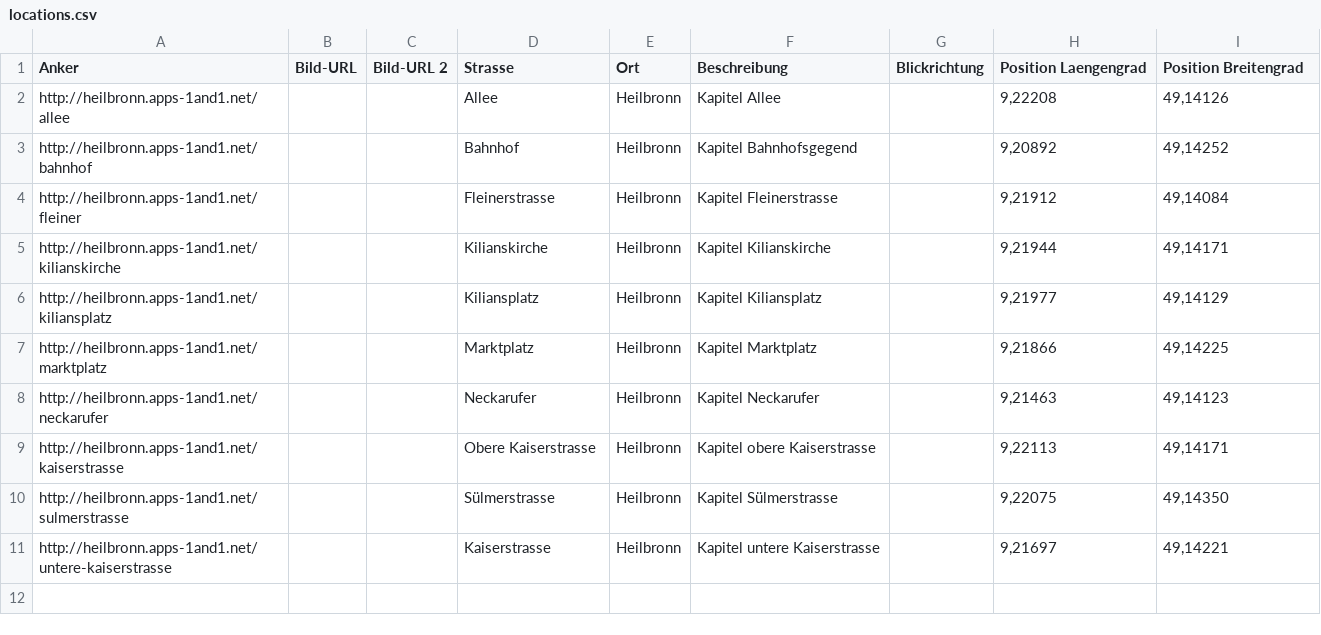
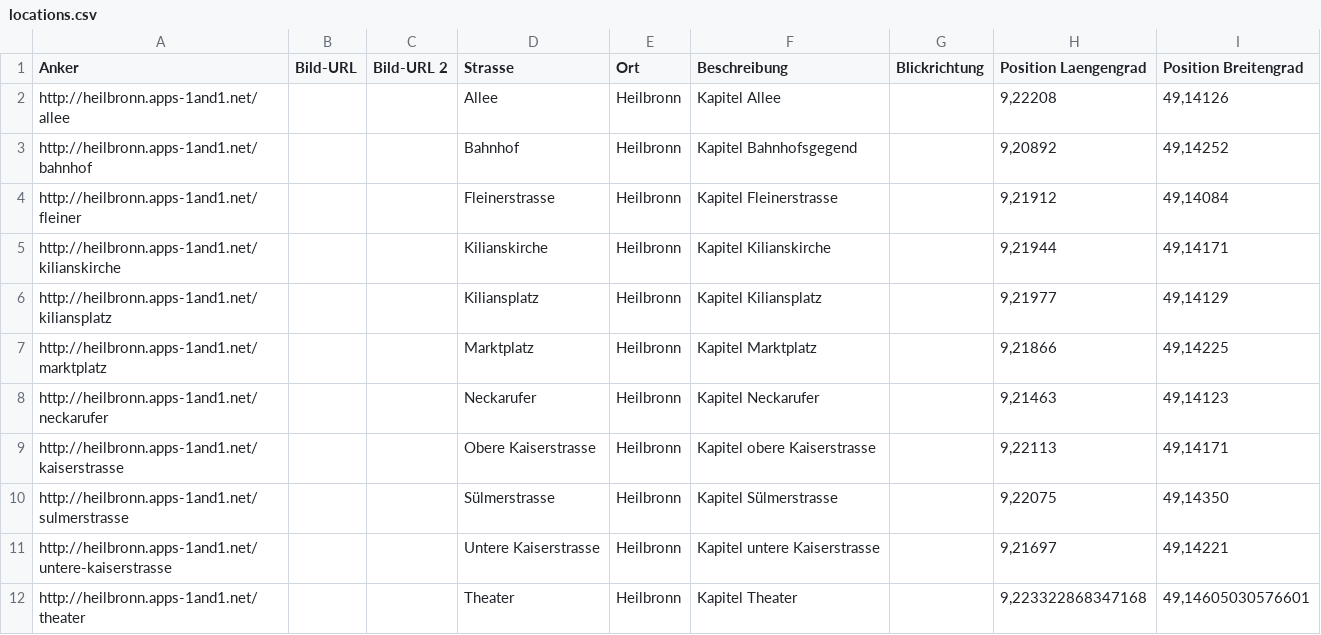
Before and after one commit to opendata-heilbronn/zeitspruenge, a CSV file: locations.csv, drawn as a sheet.

Commit message:
Update locations.csv

```diff
--- a/locations.csv
+++ b/locations.csv
@@ -10,2 +10,3 @@ http://heilbronn.apps-1and1.net/kaiserstrasse,,,Obere Kaiserstrasse,Heilbronn,Ka
 http://heilbronn.apps-1and1.net/sulmerstrasse,,,Sülmerstrasse,Heilbronn,Kapitel Sülmerstrasse,,"9,22075","49,14350"
-http://heilbronn.apps-1and1.net/untere-kaiserstrasse,,,Kaiserstrasse,Heilbronn,Kapitel untere Kaiserstrasse,,"9,21697","49,14221"
+http://heilbronn.apps-1and1.net/untere-kaiserstrasse,,,Untere Kaiserstrasse,Heilbronn,Kapitel untere Kaiserstrasse,,"9,21697","49,14221"
+http://heilbronn.apps-1and1.net/theater,,,Theater,Heilbronn,Kapitel Theater,,"9,223322868347168","49,14605030576601"
```
